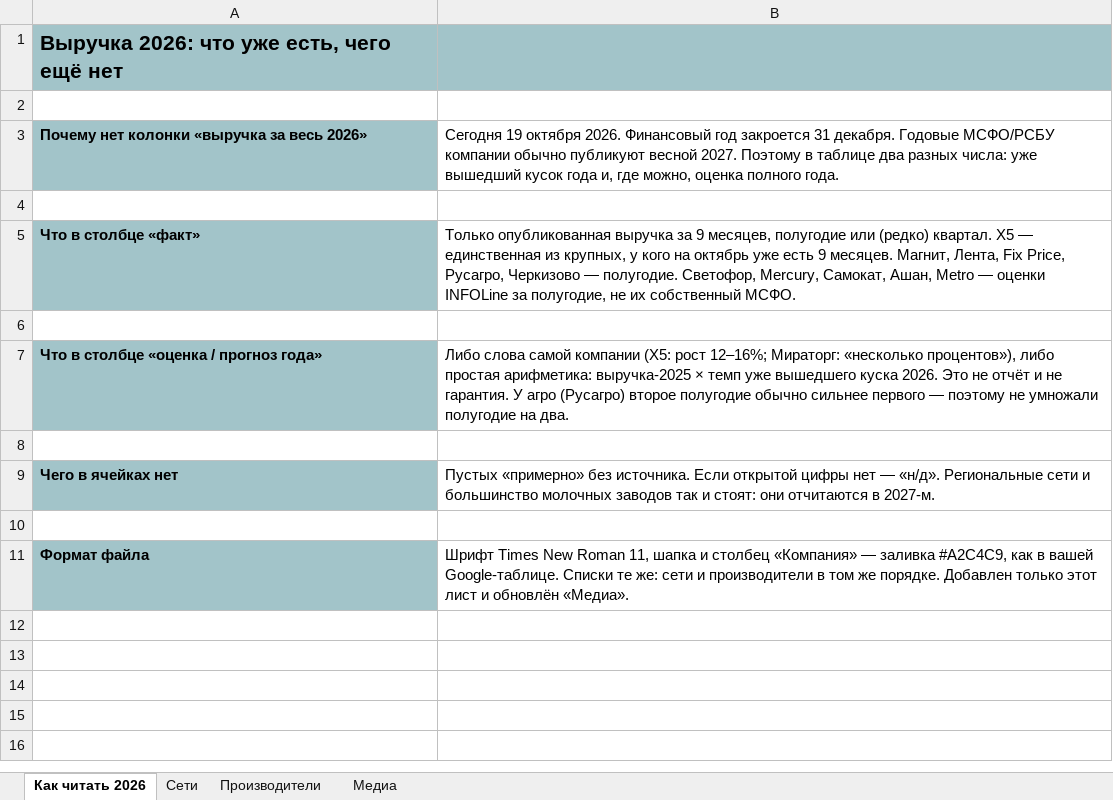
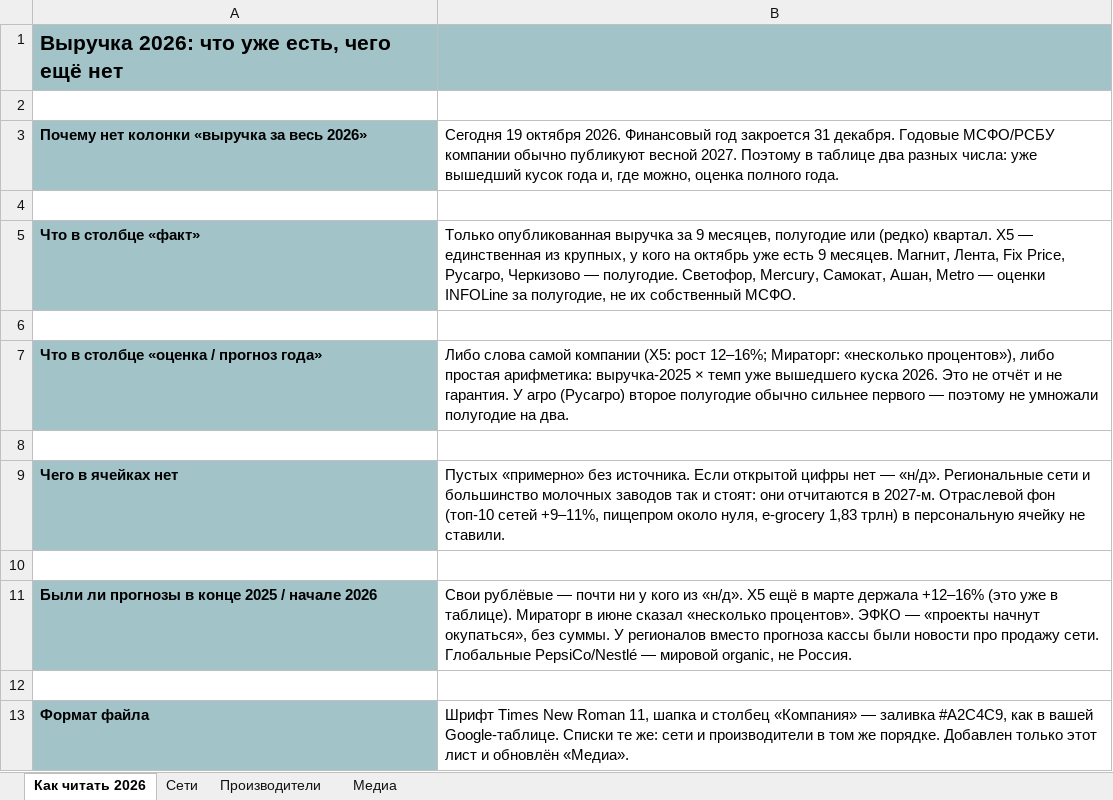
Before and after one commit to Alena931/demo, an Excel workbook: FMCG_RF_vyruchka_2026.xlsx, sheet Как читать 2026, drawn as a sheet; values as stored, in another font and other column widths than the file's, no borders; the diff names each change by its address in the sheet, - before the commit and + after, or states it on an @@ line.

```diff
--- a/FMCG_RF_vyruchka_2026.xlsx (sheet Как читать 2026)
+++ b/FMCG_RF_vyruchka_2026.xlsx (sheet Как читать 2026)
-B9: …в 2027-м.
+B9: …в 2027-м. Отраслевой фон (топ-10 сетей +9–11%, пищепром около нуля, e-grocery 1,83 трлн) в персональную ячейку не ставили.
+row 10: (empty)
+row 11: Были ли прогнозы в конце 2025 / начале 2026 | Свои рублёвые — почти ни у кого из «н/д». X5 ещё в марте держала +12–16% (это уже в таблице). Мираторг в июне сказал «несколько процентов». ЭФКО — «проекты начнут окупаться», без суммы. У регионалов вместо прогноза кассы были новости про продажу сети. Глобальные PepsiCo/Nestlé — мировой organic, не Россия.
```
Also changed, not shown: sheet Производители, sheet Сети, sheet Медиа, 1 other file.
